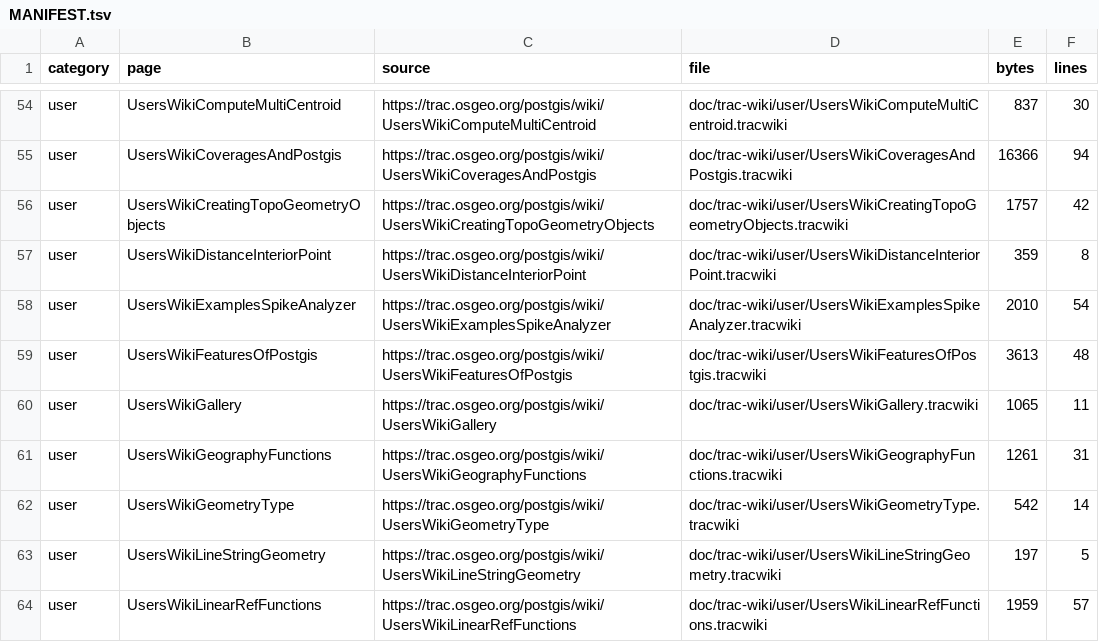
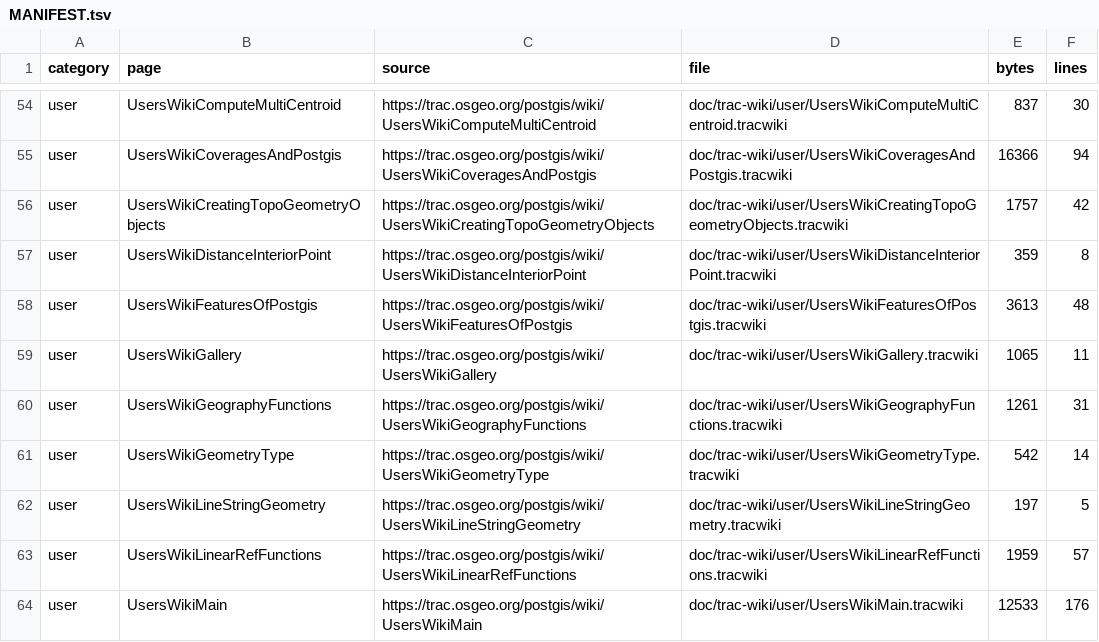
Before and after one commit to Komzpa/postgis, a TSV file: doc/trac-wiki/MANIFEST.tsv, drawn as a sheet; only a part is shown, gaps mark what is left out; the shorter side is filled out with more unchanged rows; the diff names each change by its address in the sheet, - before the commit and + after, or states it on an @@ line.

Commit message:
doc: fold spike analyzer wiki example

```diff
--- a/doc/trac-wiki/MANIFEST.tsv
+++ b/doc/trac-wiki/MANIFEST.tsv
-row 58: user | UsersWikiExamplesSpikeAnalyzer | https://trac.osgeo.org/postgis/wiki/UsersWikiExamplesSpikeAnalyzer | doc/trac-wiki/user/UsersWikiExamplesSpikeAnalyzer.tracwiki | 2010 | 54
```
Also changed, not shown: 4 other files.
